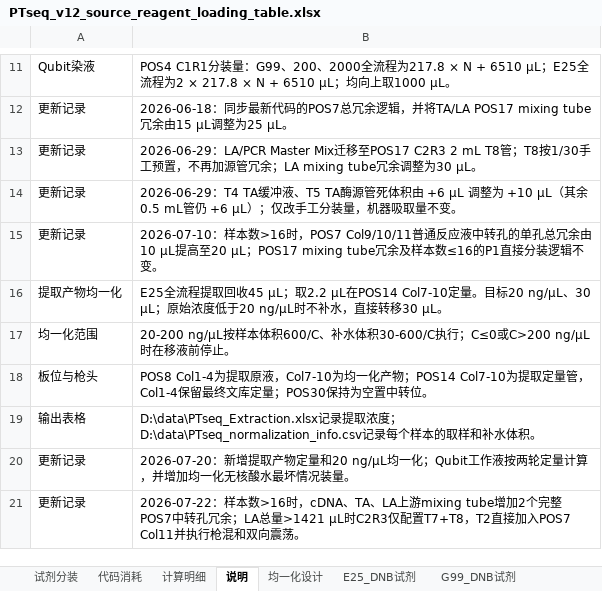
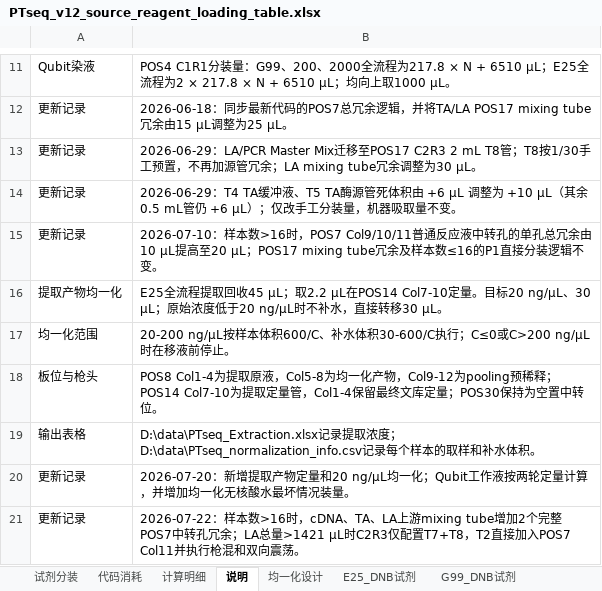
Before and after one commit to yoshnii/GenSIRO48_PTseq, an Excel workbook: 产品信息/PTseq_v12_source_reagent_loading_table.xlsx, sheet 说明, drawn as a sheet; only a part is shown, gaps mark what is left out; values as stored, in another font and other column widths than the file's, no borders; the diff names each change by its address in the sheet, - before the commit and + after, or states it on an @@ line.

```diff
--- a/产品信息/PTseq_v12_source_reagent_loading_table.xlsx (sheet 说明)
+++ b/产品信息/PTseq_v12_source_reagent_loading_table.xlsx (sheet 说明)
-B18: …取原液，Col7-10为均一化产物；POS14 Col7-10为…
+B18: …取原液，Col5-8为均一化产物，Col9-12为pooling预稀释；POS14 Col7-10为…
```
Also changed, not shown: sheet 均一化设计, 3 other files.
